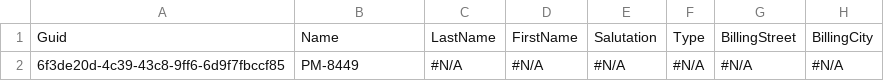
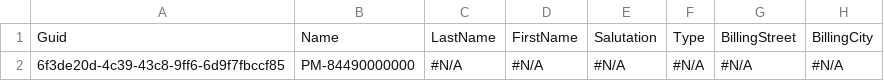
Before and after one commit to lzhdanovich/-_--.-, a CSV file: data/Account.csv, drawn as a sheet; only a part is shown; the diff names each change by its address in the sheet, - before the commit and + after, or states it on an @@ line.

Commit message:
Update Account.csv

```diff
--- a/data/Account.csv
+++ b/data/Account.csv
-B2: PM-8449
+B2: PM-84490000000
```
